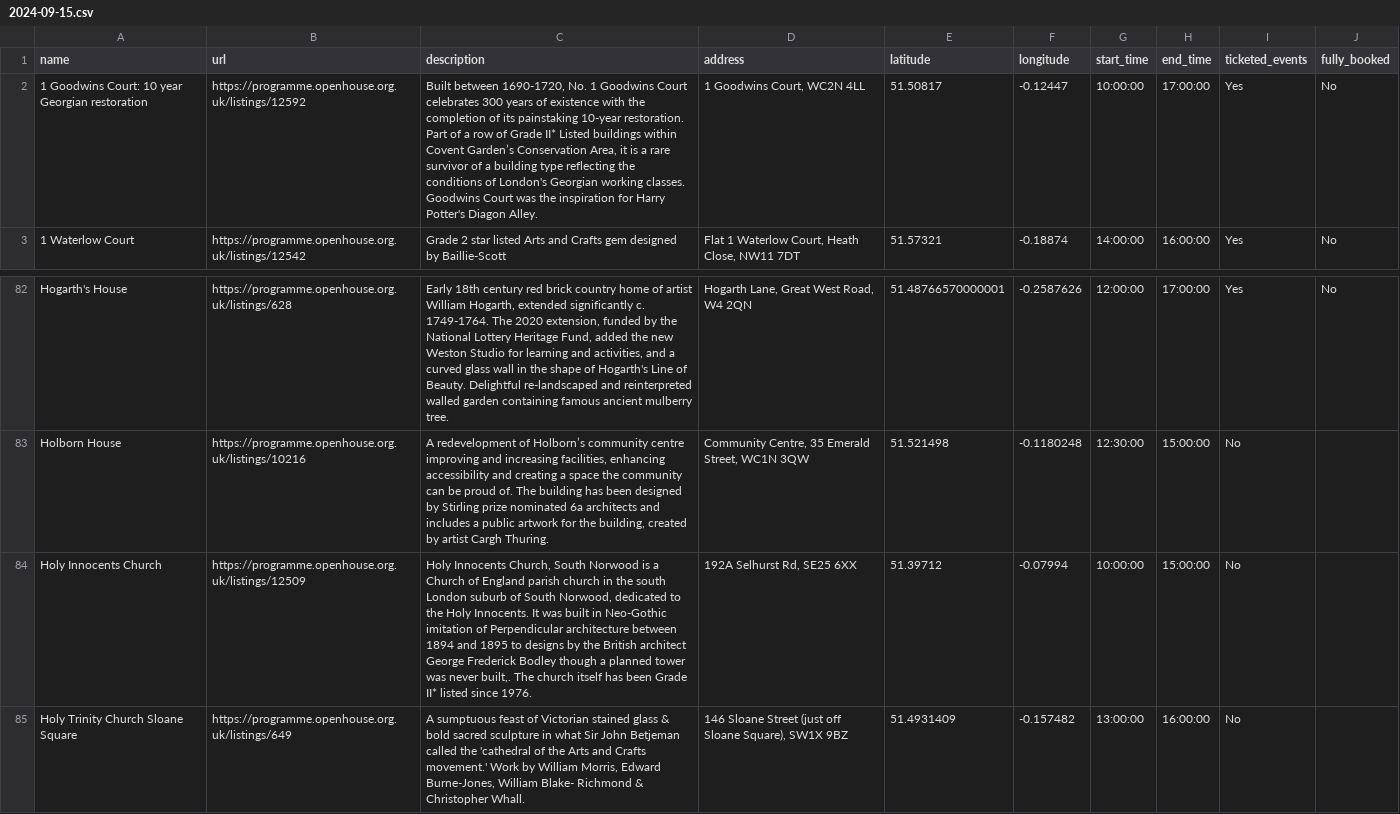
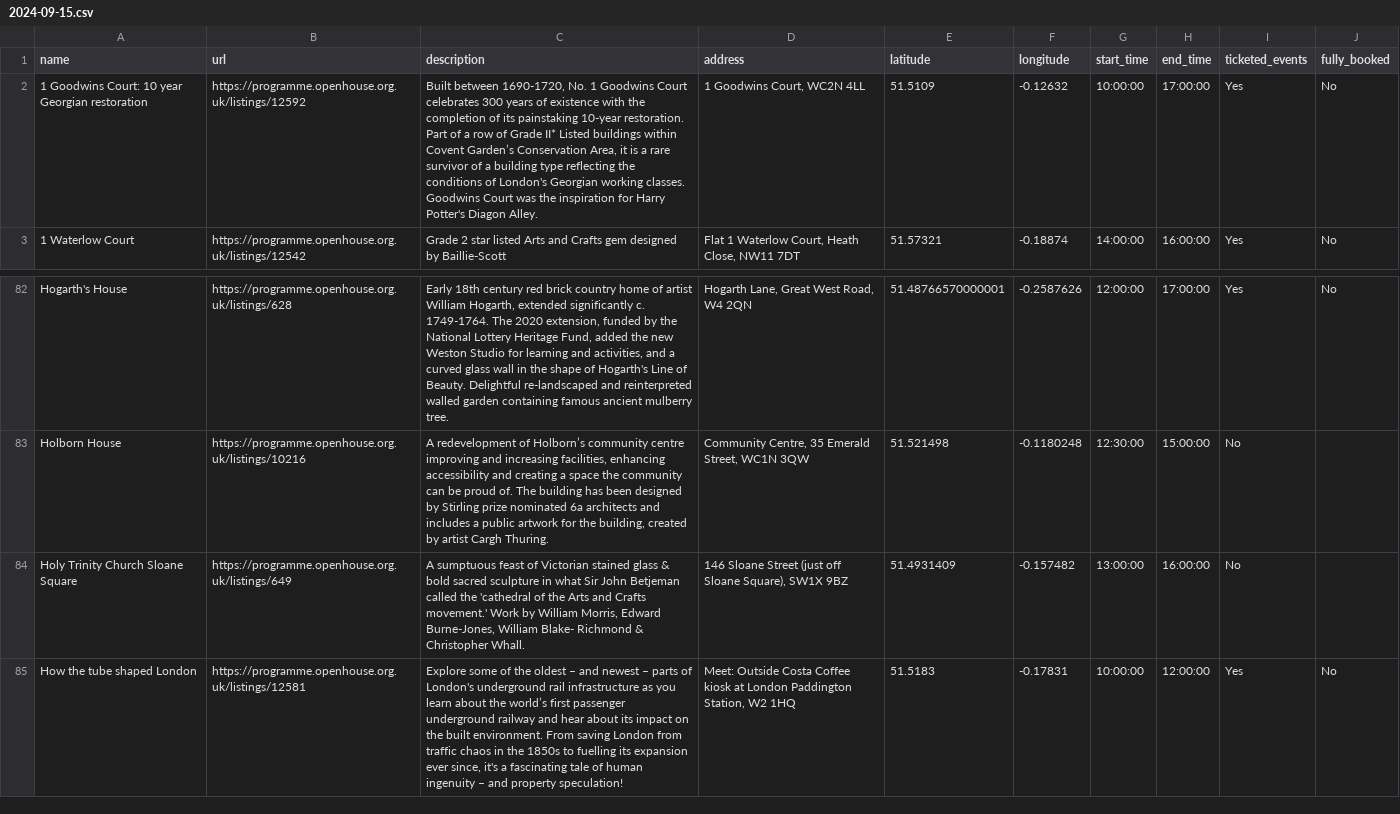
Before and after one commit to infrastructureclub/open-house-london-data, a CSV file: csv/2024/2024-09-15.csv, drawn as a sheet; only a part is shown, gaps mark what is left out; the shorter side is filled out with more unchanged rows.

Commit message:
Automatic OH London data update

```diff
--- a/csv/2024/2024-09-15.csv
+++ b/csv/2024/2024-09-15.csv
@@ -1,3 +1,3 @@
 name,url,description,address,latitude,longitude,start_time,end_time,ticketed_events,fully_booked
-1 Goodwins Court: 10 year Georgian restoration,https://programme.openhouse.org.uk/listings/12592,"Built between 1690-1720, No. 1 Goodwins Court celebrates 300 years of existence with the completion of its painstaking 10-year restoration. Part of a row of Grade II* Listed buildings within Covent Garden’s Conservation Area, it is a rare survivor of a building type reflecting the conditions of London's Georgian working classes. Goodwins Court was the inspiration for Harry Potter's Diagon Alley.","1 Goodwins Court, WC2N 4LL",51.50817,-0.12447,10:00:00,17:00:00,Yes,No
+1 Goodwins Court: 10 year Georgian restoration,https://programme.openhouse.org.uk/listings/12592,"Built between 1690-1720, No. 1 Goodwins Court celebrates 300 years of existence with the completion of its painstaking 10-year restoration. Part of a row of Grade II* Listed buildings within Covent Garden’s Conservation Area, it is a rare survivor of a building type reflecting the conditions of London's Georgian working classes. Goodwins Court was the inspiration for Harry Potter's Diagon Alley.","1 Goodwins Court, WC2N 4LL",51.5109,-0.12632,10:00:00,17:00:00,Yes,No
 1 Waterlow Court,https://programme.openhouse.org.uk/listings/12542,Grade 2 star listed Arts and Crafts gem  designed by Baillie-Scott,"Flat 1 Waterlow Court, Heath Close, NW11 7DT",51.57321,-0.18874,14:00:00,16:00:00,Yes,No
@@ -95,3 +95,2 @@ Hogarth's House,https://programme.openhouse.org.uk/listings/628,"Early 18th cent
 Holborn House,https://programme.openhouse.org.uk/listings/10216,"A redevelopment of Holborn’s community centre improving and increasing facilities, enhancing accessibility and creating a space the community can be proud of.   The building has been designed by Stirling prize nominated 6a architects and includes a public artwork for the building, created by artist Cargh Thuring.","Community Centre, 35 Emerald Street, WC1N 3QW",51.521498,-0.1180248,12:30:00,15:00:00,No,
-Holy Innocents Church,https://programme.openhouse.org.uk/listings/12509,"Holy Innocents Church, South Norwood is a Church of England parish church in the south London suburb of South Norwood, dedicated to the Holy Innocents. It was built in Neo-Gothic imitation of Perpendicular architecture between 1894 and 1895 to designs by the British architect George Frederick Bodley though a planned tower was never built,. The church itself has been Grade II* listed since 1976.","192A Selhurst Rd, SE25 6XX",51.39712,-0.07994,10:00:00,15:00:00,No,
 Holy Trinity Church Sloane Square,https://programme.openhouse.org.uk/listings/649,"A sumptuous feast of Victorian stained glass & bold sacred sculpture in what Sir John Betjeman called the 'cathedral of the Arts and Crafts movement.' Work by William Morris, Edward Burne-Jones, William Blake- Richmond & Christopher Whall.","146 Sloane Street (just off Sloane Square), SW1X 9BZ",51.4931409,-0.157482,13:00:00,16:00:00,No,
```
Also changed, not shown: csv/2024/2024-09-14.csv, 6 other files.
